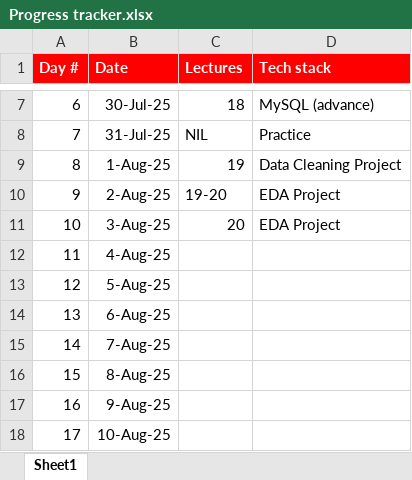
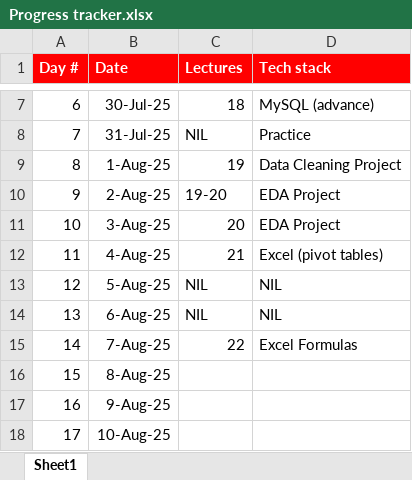
Before and after one commit to sayyedmujtaba/Data-Analysis-Bootcamp, an Excel workbook: Progress tracker.xlsx, sheet Sheet1, drawn as a sheet; only a part is shown, gaps mark what is left out; values as stored, in another font and other column widths than the file's, no borders; the diff names each change by its address in the sheet, - before the commit and + after, or states it on an @@ line.

```diff
--- a/Progress tracker.xlsx (sheet Sheet1)
+++ b/Progress tracker.xlsx (sheet Sheet1)
-C12 (Lectures): (empty)
+C12 (Lectures): 21
-D12 (Tech stack): (empty)
+D12 (Tech stack): Excel (pivot tables)
-C13:C14 (Lectures): (empty)
+C13:C14 (Lectures): NIL
-D13:D14 (Tech stack): (empty)
+D13:D14 (Tech stack): NIL
-C15 (Lectures): (empty)
+C15 (Lectures): 22
-D15 (Tech stack): (empty)
+D15 (Tech stack): Excel Formulas
```
Also changed, not shown: 2 other files.
